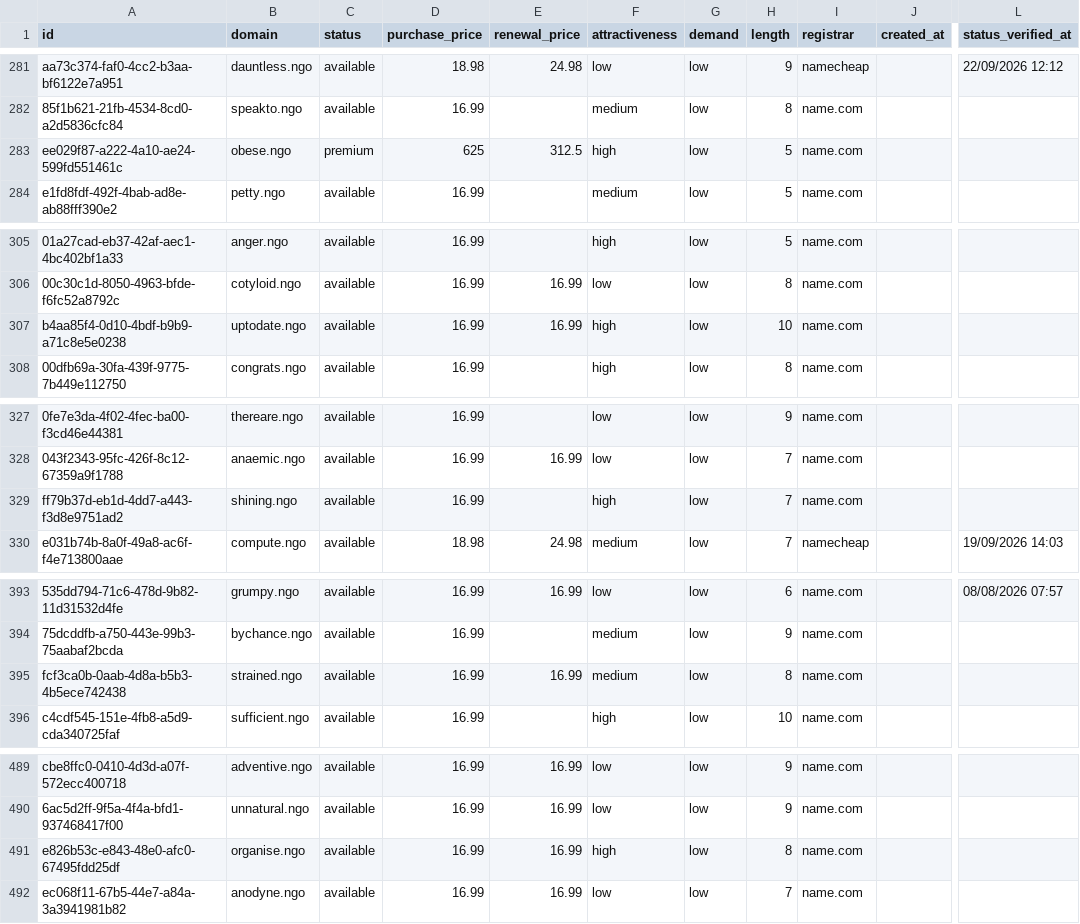
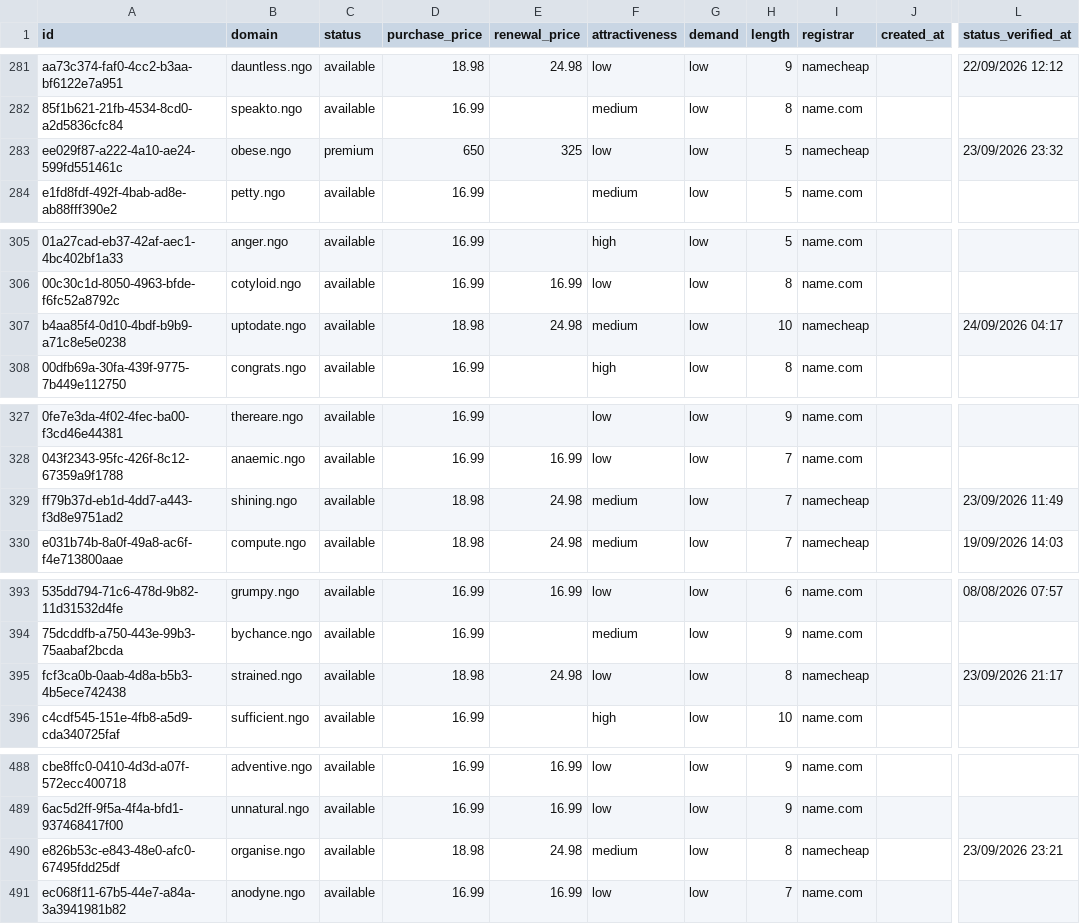
Before and after one commit to UniqueDomains/ngo-oneword-domains, a CSV file: ngo.csv, drawn as a sheet; only a part is shown, gaps mark what is left out; addresses are those after the commit; the diff covers the shown part only; the diff names each change by its address in the sheet, - before the commit and + after, or states it on an @@ line.

```diff
--- a/ngo.csv
+++ b/ngo.csv
-D283 (purchase_price): 625
+D283 (purchase_price): 650
-E283 (renewal_price): 312.5
+E283 (renewal_price): 325
-F283 (attractiveness): high
+F283 (attractiveness): low
-I283 (registrar): name.com
+I283 (registrar): namecheap
-L283 (status_verified_at): (empty)
+L283 (status_verified_at): 23/09/2026 23:32
-D307 (purchase_price): 16.99
+D307 (purchase_price): 18.98
-E307 (renewal_price): 16.99
+E307 (renewal_price): 24.98
-F307 (attractiveness): high
+F307 (attractiveness): medium
-I307 (registrar): name.com
+I307 (registrar): namecheap
-L307 (status_verified_at): (empty)
+L307 (status_verified_at): 24/09/2026 04:17
-D329 (purchase_price): 16.99
+D329 (purchase_price): 18.98
-E329 (renewal_price): (empty)
+E329 (renewal_price): 24.98
-F329 (attractiveness): high
+F329 (attractiveness): medium
-I329 (registrar): name.com
+I329 (registrar): namecheap
-L329 (status_verified_at): (empty)
+L329 (status_verified_at): 23/09/2026 11:49
-D395 (purchase_price): 16.99
+D395 (purchase_price): 18.98
-E395 (renewal_price): 16.99
+E395 (renewal_price): 24.98
-F395 (attractiveness): medium
+F395 (attractiveness): low
-I395 (registrar): name.com
+I395 (registrar): namecheap
-L395 (status_verified_at): (empty)
+L395 (status_verified_at): 23/09/2026 21:17
-D490 (purchase_price): 16.99
+D490 (purchase_price): 18.98
-E490 (renewal_price): 16.99
+E490 (renewal_price): 24.98
-F490 (attractiveness): high
+F490 (attractiveness): medium
-I490 (registrar): name.com
+I490 (registrar): namecheap
-L490 (status_verified_at): (empty)
+L490 (status_verified_at): 23/09/2026 23:21
```
Also changed, not shown: 2 added rows, 2 removed rows and 95 edited cells elsewhere in this file, 4 other files.
